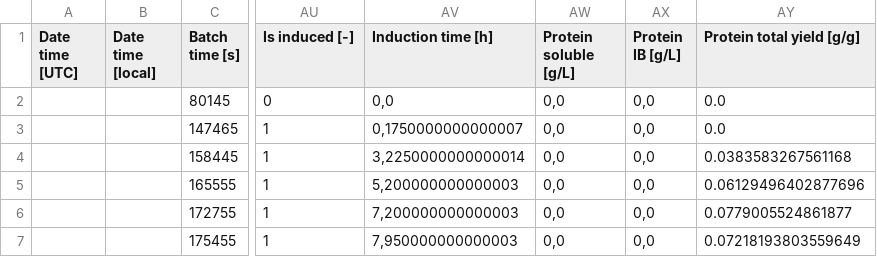
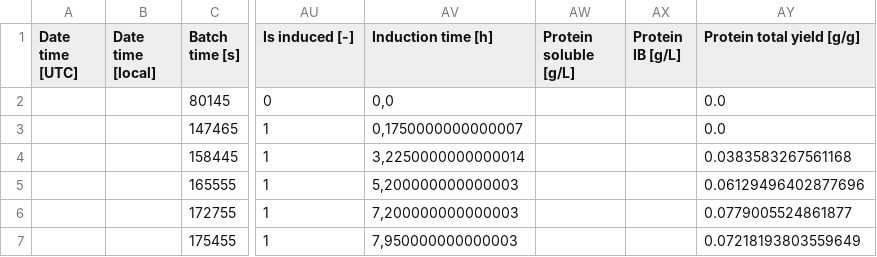
Before and after one commit to floriangisperg/USP, a CSV file: examples/real_data_example/results/samples_points_data.csv, drawn as a sheet; only a part is shown, gaps mark what is left out; the diff names each change by its address in the sheet, - before the commit and + after, or states it on an @@ line.

Commit message:
Enhance project metadata and dependencies; update protein calculation logic
- Updated `pyproject.toml` to require setuptools version 61.0 or higher, added author and keywords, and improved project description.
- Added optional dependencies for modeling and updated development dependencies.
- Modified `samples_points_data.csv` to correct data formatting and ensure consistency.
- Refactored protein calculation logic in `processor.py` to always create a total protein column, masking non-sample rows to prevent misleading plots.

```diff
--- a/examples/real_data_example/results/samples_points_data.csv
+++ b/examples/real_data_example/results/samples_points_data.csv
-AW2:AW7 (Protein soluble [g/L]): 0,0
+AW2:AW7 (Protein soluble [g/L]): (empty)
-AX2:AX7 (Protein IB [g/L]): 0,0
+AX2:AX7 (Protein IB [g/L]): (empty)
```
Also changed, not shown: 9 other files.
